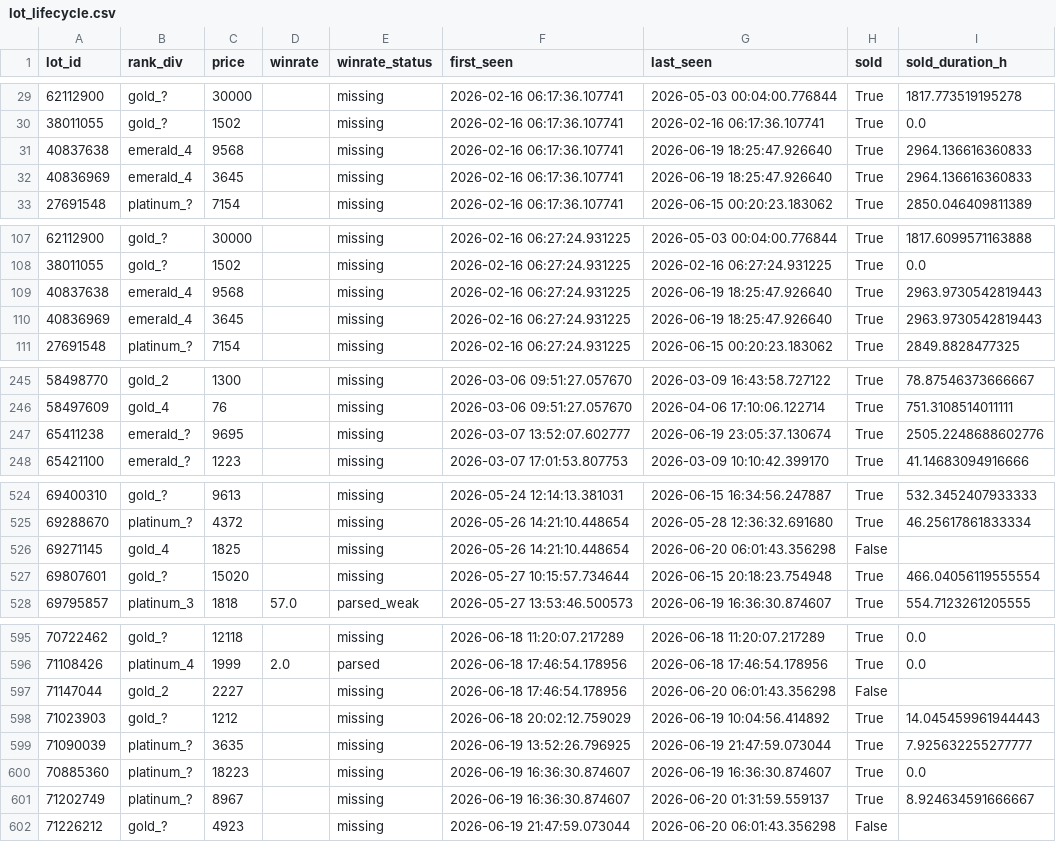
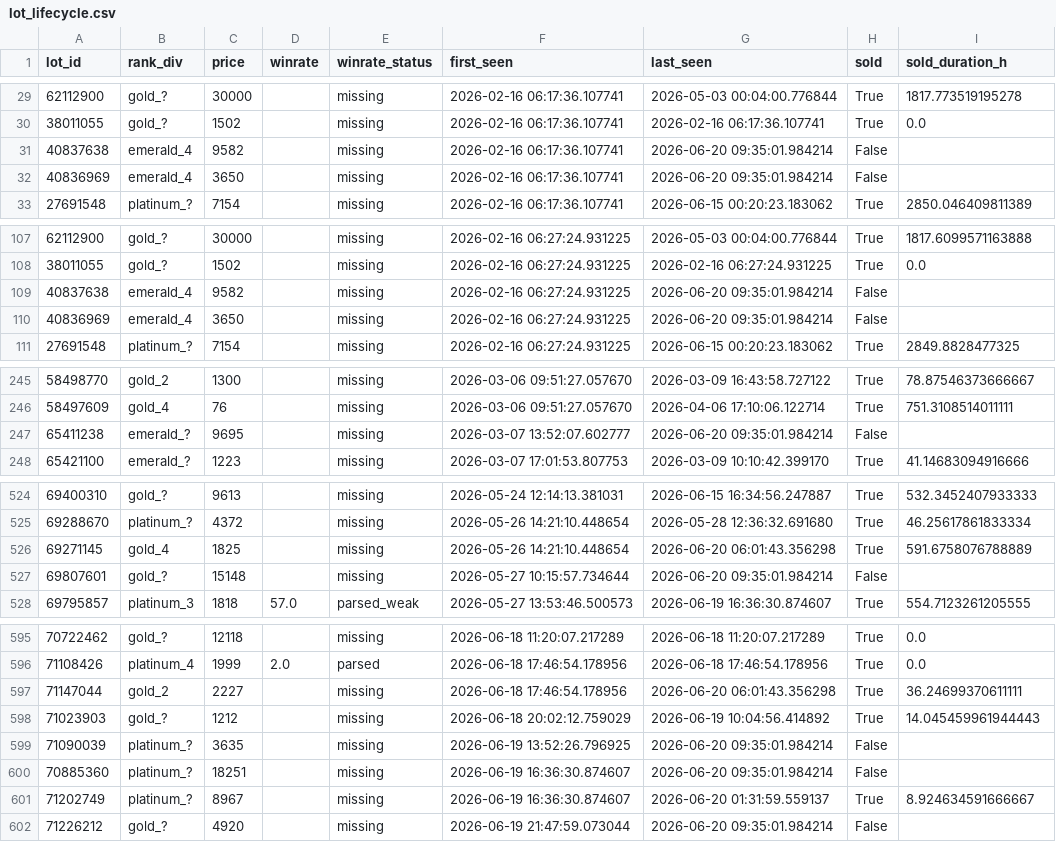
Before and after one commit to bel1k66/funpay-tracker, a CSV file: lot_lifecycle.csv, drawn as a sheet; only a part is shown, gaps mark what is left out; the diff covers the shown part only.

```diff
--- a/lot_lifecycle.csv
+++ b/lot_lifecycle.csv
@@ -30,4 +30,4 @@ lot_id,rank_div,price,winrate,winrate_status,first_seen,last_seen,sold,sold_dura
 38011055,gold_?,1502,,missing,2026-02-16 06:17:36.107741,2026-02-16 06:17:36.107741,True,0.0
-40837638,emerald_4,9568,,missing,2026-02-16 06:17:36.107741,2026-06-19 18:25:47.926640,True,2964.136616360833
-40836969,emerald_4,3645,,missing,2026-02-16 06:17:36.107741,2026-06-19 18:25:47.926640,True,2964.136616360833
+40837638,emerald_4,9582,,missing,2026-02-16 06:17:36.107741,2026-06-20 09:35:01.984214,False,
+40836969,emerald_4,3650,,missing,2026-02-16 06:17:36.107741,2026-06-20 09:35:01.984214,False,
 27691548,platinum_?,7154,,missing,2026-02-16 06:17:36.107741,2026-06-15 00:20:23.183062,True,2850.046409811389
@@ -108,4 +108,4 @@ lot_id,rank_div,price,winrate,winrate_status,first_seen,last_seen,sold,sold_dura
 38011055,gold_?,1502,,missing,2026-02-16 06:27:24.931225,2026-02-16 06:27:24.931225,True,0.0
-40837638,emerald_4,9568,,missing,2026-02-16 06:27:24.931225,2026-06-19 18:25:47.926640,True,2963.9730542819443
-40836969,emerald_4,3645,,missing,2026-02-16 06:27:24.931225,2026-06-19 18:25:47.926640,True,2963.9730542819443
+40837638,emerald_4,9582,,missing,2026-02-16 06:27:24.931225,2026-06-20 09:35:01.984214,False,
+40836969,emerald_4,3650,,missing,2026-02-16 06:27:24.931225,2026-06-20 09:35:01.984214,False,
 27691548,platinum_?,7154,,missing,2026-02-16 06:27:24.931225,2026-06-15 00:20:23.183062,True,2849.8828477325
@@ -246,3 +246,3 @@ lot_id,rank_div,price,winrate,winrate_status,first_seen,last_seen,sold,sold_dura
 58497609,gold_4,76,,missing,2026-03-06 09:51:27.057670,2026-04-06 17:10:06.122714,True,751.3108514011111
-65411238,emerald_?,9695,,missing,2026-03-07 13:52:07.602777,2026-06-19 23:05:37.130674,True,2505.2248688602776
+65411238,emerald_?,9695,,missing,2026-03-07 13:52:07.602777,2026-06-20 09:35:01.984214,False,
 65421100,emerald_?,1223,,missing,2026-03-07 17:01:53.807753,2026-03-09 10:10:42.399170,True,41.14683094916666
@@ -525,4 +525,4 @@ lot_id,rank_div,price,winrate,winrate_status,first_seen,last_seen,sold,sold_dura
 69288670,platinum_?,4372,,missing,2026-05-26 14:21:10.448654,2026-05-28 12:36:32.691680,True,46.25617861833334
-69271145,gold_4,1825,,missing,2026-05-26 14:21:10.448654,2026-06-20 06:01:43.356298,False,
-69807601,gold_?,15020,,missing,2026-05-27 10:15:57.734644,2026-06-15 20:18:23.754948,True,466.04056119555554
+69271145,gold_4,1825,,missing,2026-05-26 14:21:10.448654,2026-06-20 06:01:43.356298,True,591.6758076788889
+69807601,gold_?,15148,,missing,2026-05-27 10:15:57.734644,2026-06-20 09:35:01.984214,False,
 69795857,platinum_3,1818,57.0,parsed_weak,2026-05-27 13:53:46.500573,2026-06-19 16:36:30.874607,True,554.7123261205555
@@ -596,7 +596,7 @@ lot_id,rank_div,price,winrate,winrate_status,first_seen,last_seen,sold,sold_dura
 71108426,platinum_4,1999,2.0,parsed,2026-06-18 17:46:54.178956,2026-06-18 17:46:54.178956,True,0.0
-71147044,gold_2,2227,,missing,2026-06-18 17:46:54.178956,2026-06-20 06:01:43.356298,False,
+71147044,gold_2,2227,,missing,2026-06-18 17:46:54.178956,2026-06-20 06:01:43.356298,True,36.24699370611111
 71023903,gold_?,1212,,missing,2026-06-18 20:02:12.759029,2026-06-19 10:04:56.414892,True,14.045459961944443
-71090039,platinum_?,3635,,missing,2026-06-19 13:52:26.796925,2026-06-19 21:47:59.073044,True,7.925632255277777
-70885360,platinum_?,18223,,missing,2026-06-19 16:36:30.874607,2026-06-19 16:36:30.874607,True,0.0
+71090039,platinum_?,3635,,missing,2026-06-19 13:52:26.796925,2026-06-20 09:35:01.984214,False,
+70885360,platinum_?,18251,,missing,2026-06-19 16:36:30.874607,2026-06-20 09:35:01.984214,False,
 71202749,platinum_?,8967,,missing,2026-06-19 16:36:30.874607,2026-06-20 01:31:59.559137,True,8.924634591666667
-71226212,gold_?,4923,,missing,2026-06-19 21:47:59.073044,2026-06-20 06:01:43.356298,False,
+71226212,gold_?,4920,,missing,2026-06-19 21:47:59.073044,2026-06-20 09:35:01.984214,False,
```
Also changed, not shown: 21 edited cells elsewhere in this file.
